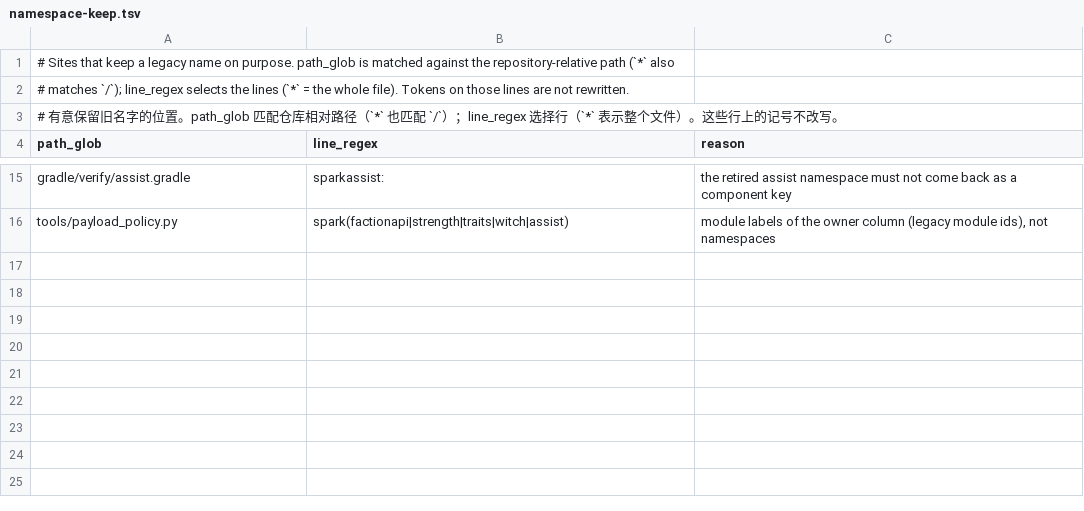
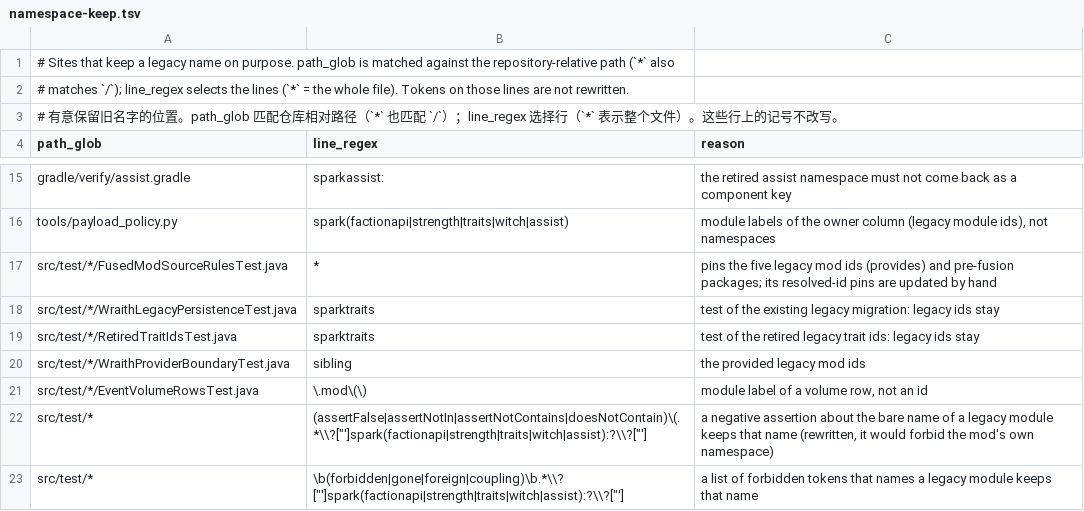
Before and after one commit to Caecorthus/SparkDLC, a TSV file: tools/unify/namespace-keep.tsv, drawn as a sheet; only a part is shown, gaps mark what is left out.

```diff
--- a/tools/unify/namespace-keep.tsv
+++ b/tools/unify/namespace-keep.tsv
@@ -16 +16,8 @@ gradle/verify/assist.gradle	sparkassist:	the retired assist namespace must not c
 tools/payload_policy.py	"spark(factionapi|strength|traits|witch|assist)"	module labels of the owner column (legacy module ids), not namespaces
+src/test/*/FusedModSourceRulesTest.java	*	pins the five legacy mod ids (provides) and pre-fusion packages; its resolved-id pins are updated by hand
+src/test/*/WraithLegacyPersistenceTest.java	sparktraits	test of the existing legacy migration: legacy ids stay
+src/test/*/RetiredTraitIdsTest.java	sparktraits	test of the retired legacy trait ids: legacy ids stay
+src/test/*/WraithProviderBoundaryTest.java	sibling	the provided legacy mod ids
+src/test/*/EventVolumeRowsTest.java	\.mod\(\)	module label of a volume row, not an id
+src/test/*	(assertFalse|assertNotIn|assertNotContains|doesNotContain)\(.*\\?["']spark(factionapi|strength|traits|witch|assist):?\\?["']	a negative assertion about the bare name of a legacy module keeps that name (rewritten, it would forbid the mod's own namespace)
+src/test/*	\b(forbidden|gone|foreign|coupling)\b.*\\?["']spark(factionapi|strength|traits|witch|assist):?\\?["']	a list of forbidden tokens that names a legacy module keeps that name
```
Also changed, not shown: tools/unify/namespace-overrides.tsv, 2 other files.
